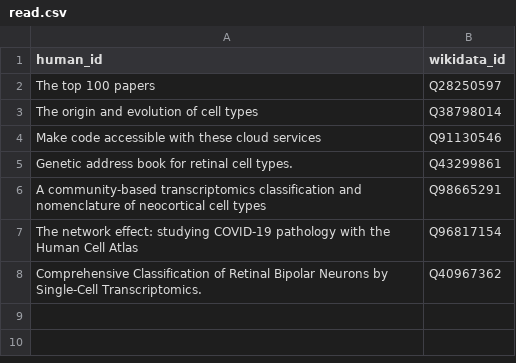
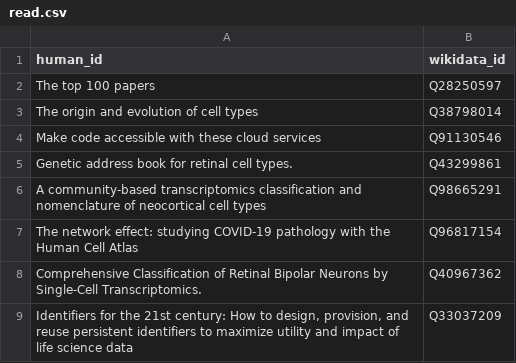
Before and after one commit to lubianat/wikidata_bib, a CSV file: read.csv, drawn as a sheet.

Commit message:
text: Add note on text about identifiers

```diff
--- a/read.csv
+++ b/read.csv
@@ -8 +8,2 @@ The network effect: studying COVID-19 pathology with the Human Cell Atlas,Q96817
 Comprehensive Classification of Retinal Bipolar Neurons by Single-Cell Transcriptomics.,Q40967362
+"Identifiers for the 21st century: How to design, provision, and reuse persistent identifiers to maximize utility and impact of life science data",Q33037209
```
Also changed, not shown: 3 other files.
